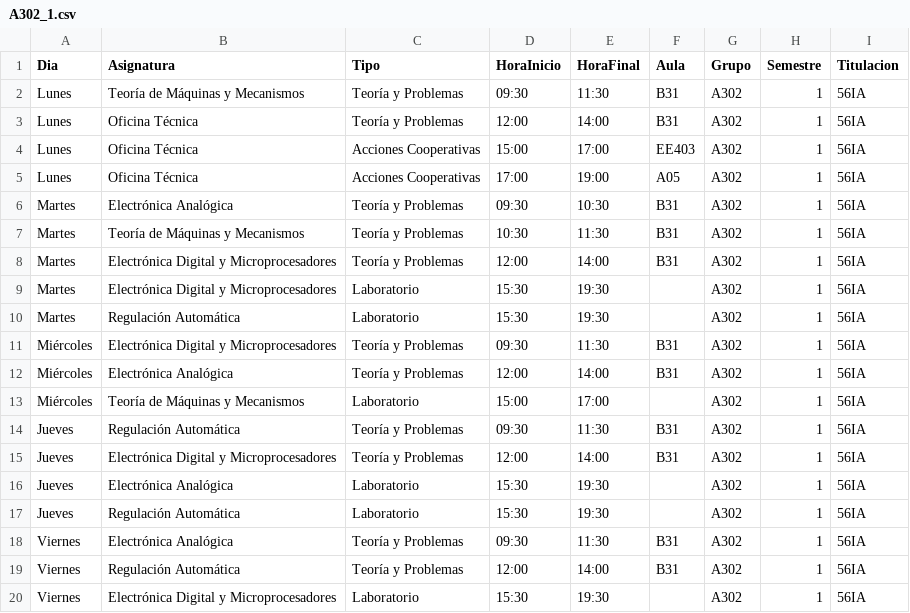
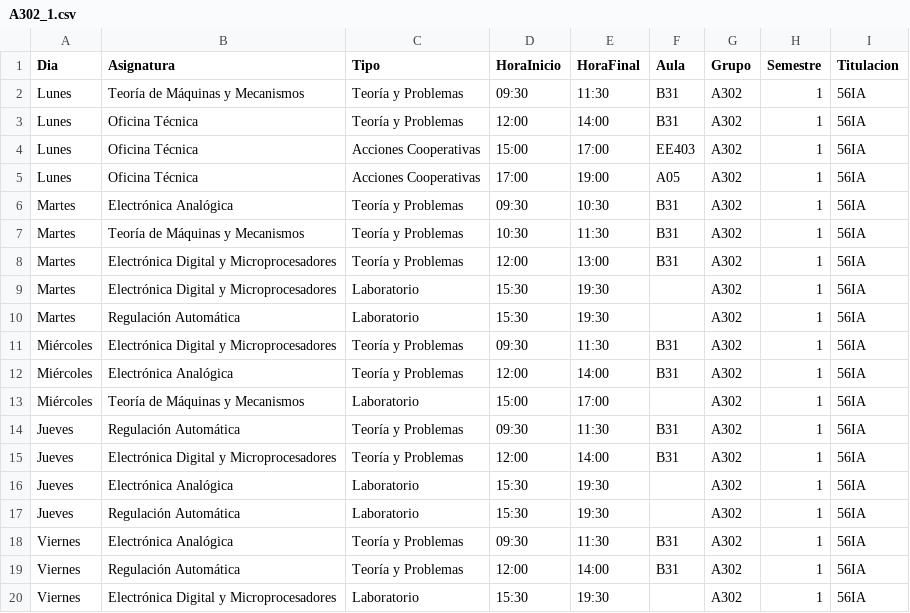
Before and after one commit to SOA-ETSIDI/horarios, a CSV file: csv/A302_1.csv, drawn as a sheet.

Commit message:
Actualiza horarios y aulas

```diff
--- a/csv/A302_1.csv
+++ b/csv/A302_1.csv
@@ -7,3 +7,3 @@
 "Martes";"Teoría de Máquinas y Mecanismos";"Teoría y Problemas";"10:30";"11:30";"B31";"A302";1;"56IA"
-"Martes";"Electrónica Digital y Microprocesadores";"Teoría y Problemas";"12:00";"14:00";"B31";"A302";1;"56IA"
+"Martes";"Electrónica Digital y Microprocesadores";"Teoría y Problemas";"12:00";"13:00";"B31";"A302";1;"56IA"
 "Martes";"Electrónica Digital y Microprocesadores";"Laboratorio";"15:30";"19:30";"";"A302";1;"56IA"
```
Also changed, not shown: 4 other files.
